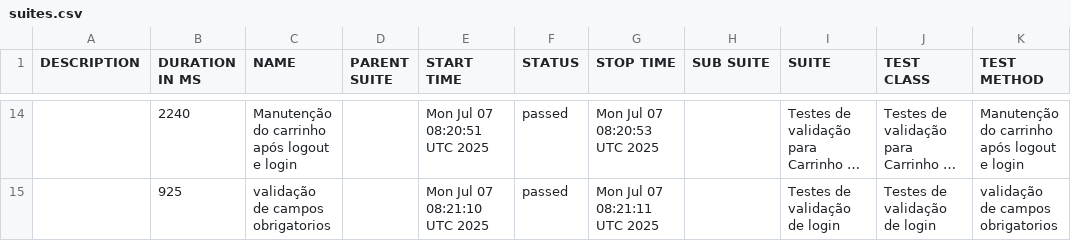
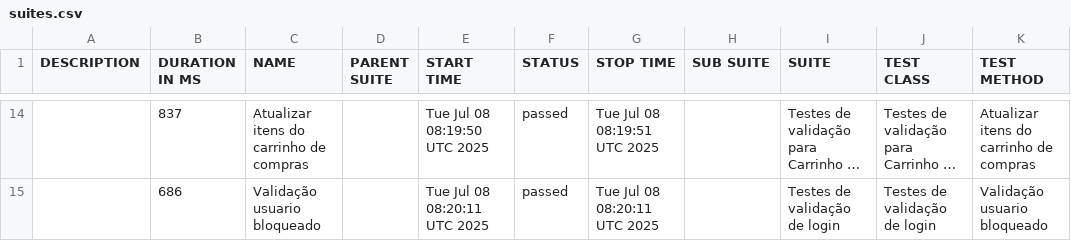
Before and after one commit to DiegoBBarbosa09/Automacao_swaglabs_cypress, a CSV file: data/suites.csv, drawn as a sheet; only a part is shown, gaps mark what is left out; long unchanged cells end in …; the diff covers the shown part only; the diff names each change by its address in the sheet, - before the commit and + after, or states it on an @@ line.

```diff
--- a/data/suites.csv
+++ b/data/suites.csv
-B14 (DURATION IN MS): 2240
+B14 (DURATION IN MS): 837
-C14 (NAME): Manutenção do carrinho após logout e login
+C14 (NAME): Atualizar itens do carrinho de compras
-E14 (START TIME): Mon Jul 07 08:20:51 UTC 2025
+E14 (START TIME): Tue Jul 08 08:19:50 UTC 2025
-G14 (STOP TIME): Mon Jul 07 08:20:53 UTC 2025
+G14 (STOP TIME): Tue Jul 08 08:19:51 UTC 2025
-K14 (TEST METHOD): Manutenção do carrinho após logout e login
+K14 (TEST METHOD): Atualizar itens do carrinho de compras
-B15 (DURATION IN MS): 925
+B15 (DURATION IN MS): 686
-C15 (NAME): validação de campos obrigatorios
+C15 (NAME): Validação usuario bloqueado
-E15 (START TIME): Mon Jul 07 08:21:10 UTC 2025
+E15 (START TIME): Tue Jul 08 08:20:11 UTC 2025
-G15 (STOP TIME): Mon Jul 07 08:21:11 UTC 2025
+G15 (STOP TIME): Tue Jul 08 08:20:11 UTC 2025
-K15 (TEST METHOD): validação de campos obrigatorios
+K15 (TEST METHOD): Validação usuario bloqueado
```
Also changed, not shown: 6 added rows, 6 removed rows and 22 edited cells elsewhere in this file, 43 other files.
